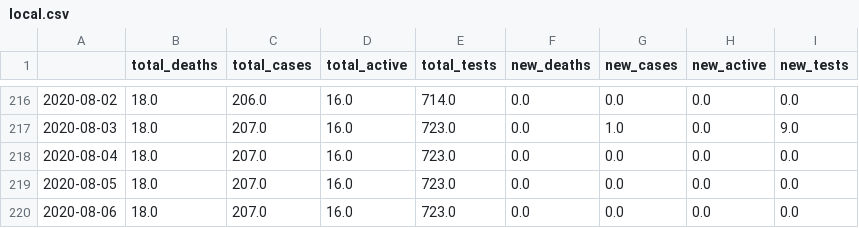
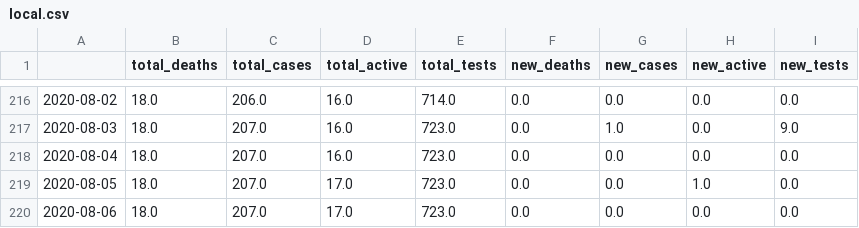
Before and after one commit to danielsuo/princeton.fyi, a CSV file: timeseries/local.csv, drawn as a sheet; only a part is shown, gaps mark what is left out.

Commit message:
Add data

```diff
--- a/timeseries/local.csv
+++ b/timeseries/local.csv
@@ -218,3 +218,3 @@
 2020-08-04,18.0,207.0,16.0,723.0,0.0,0.0,0.0,0.0
-2020-08-05,18.0,207.0,16.0,723.0,0.0,0.0,0.0,0.0
-2020-08-06,18.0,207.0,16.0,723.0,0.0,0.0,0.0,0.0
+2020-08-05,18.0,207.0,17.0,723.0,0.0,0.0,1.0,0.0
+2020-08-06,18.0,207.0,17.0,723.0,0.0,0.0,0.0,0.0
```
Also changed, not shown: 18 other files.
